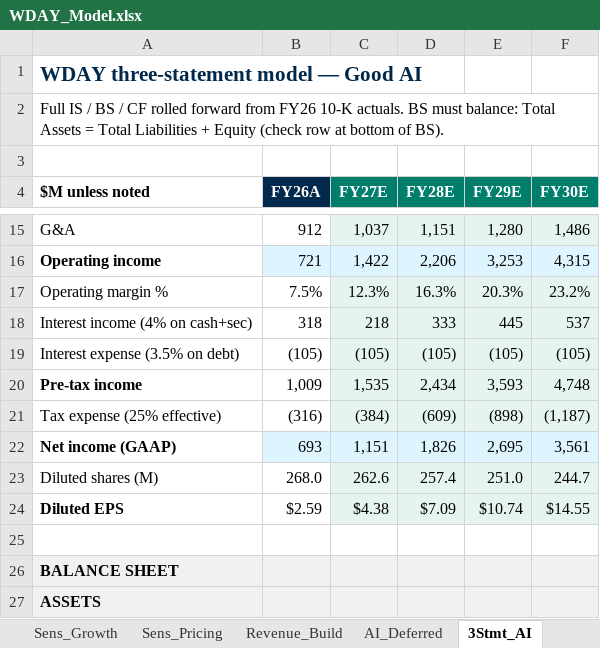
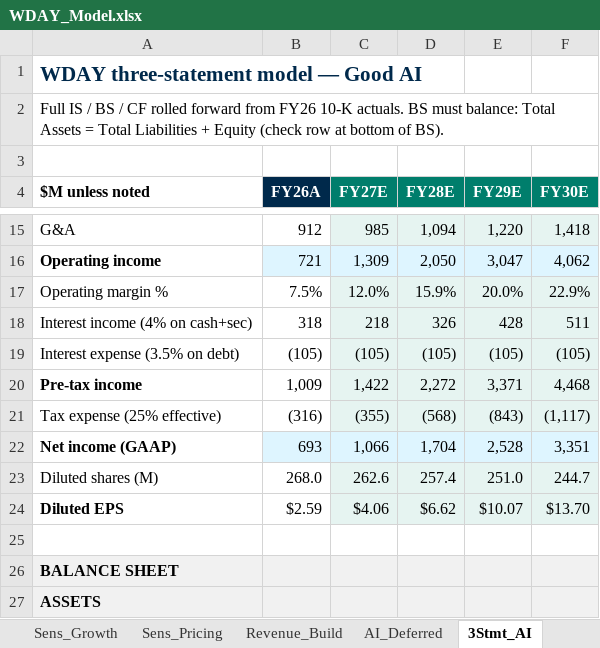
Before and after one commit to jhdavis789/wday-pitch, an Excel workbook: WDAY_Model.xlsx, sheet 3Stmt_AI, drawn as a sheet; only a part is shown, gaps mark what is left out; values as stored, in another font and other column widths than the file's, no borders; the diff covers the shown part only; the diff names each change by its address in the sheet, - before the commit and + after, or states it on an @@ line.

```diff
--- a/WDAY_Model.xlsx (sheet 3Stmt_AI)
+++ b/WDAY_Model.xlsx (sheet 3Stmt_AI)
-C15 (FY27E): 1,037
+C15 (FY27E): 985
-D15 (FY28E): 1,151
+D15 (FY28E): 1,094
-E15 (FY29E): 1,280
+E15 (FY29E): 1,220
-F15 (FY30E): 1,486
+F15 (FY30E): 1,418
-C16 (FY27E): 1,422
+C16 (FY27E): 1,309
-D16 (FY28E): 2,206
+D16 (FY28E): 2,050
-E16 (FY29E): 3,253
+E16 (FY29E): 3,047
-F16 (FY30E): 4,315
+F16 (FY30E): 4,062
-C17 (FY27E): 12.3%
+C17 (FY27E): 12.0%
-D17 (FY28E): 16.3%
+D17 (FY28E): 15.9%
-E17 (FY29E): 20.3%
+E17 (FY29E): 20.0%
-F17 (FY30E): 23.2%
+F17 (FY30E): 22.9%
-D18 (FY28E): 333
+D18 (FY28E): 326
-E18 (FY29E): 445
+E18 (FY29E): 428
-F18 (FY30E): 537
+F18 (FY30E): 511
-C20 (FY27E): 1,535
+C20 (FY27E): 1,422
-D20 (FY28E): 2,434
+D20 (FY28E): 2,272
-E20 (FY29E): 3,593
+E20 (FY29E): 3,371
-F20 (FY30E): 4,748
+F20 (FY30E): 4,468
-C21 (FY27E): (384)
+C21 (FY27E): (355)
-D21 (FY28E): (609)
+D21 (FY28E): (568)
-E21 (FY29E): (898)
+E21 (FY29E): (843)
-F21 (FY30E): (1,187)
+F21 (FY30E): (1,117)
-C22 (FY27E): 1,151
+C22 (FY27E): 1,066
-D22 (FY28E): 1,826
+D22 (FY28E): 1,704
-E22 (FY29E): 2,695
+E22 (FY29E): 2,528
-F22 (FY30E): 3,561
+F22 (FY30E): 3,351
-C24 (FY27E): $4.38
+C24 (FY27E): $4.06
-D24 (FY28E): $7.09
+D24 (FY28E): $6.62
-E24 (FY29E): $10.74
+E24 (FY29E): $10.07
-F24 (FY30E): $14.55
+F24 (FY30E): $13.70
```
Also changed, not shown: 145 edited cells elsewhere in this sheet, sheet Revenue_Build, sheet 3Stmt_Cash, sheet 3Stmt_Bear, sheet Summary, sheet Sens_SBC, sheet Drivers, 3 more sheets.
